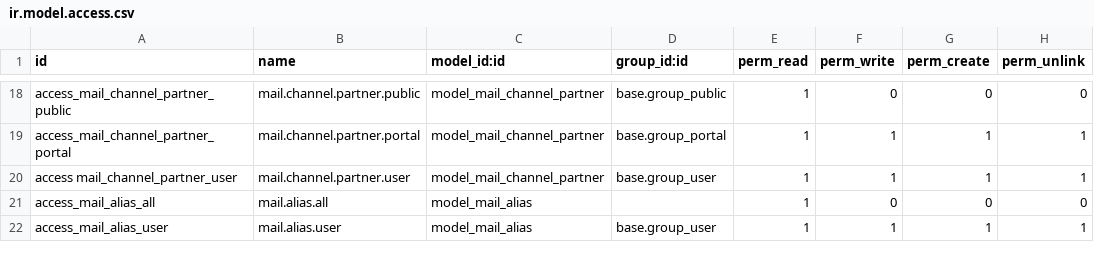
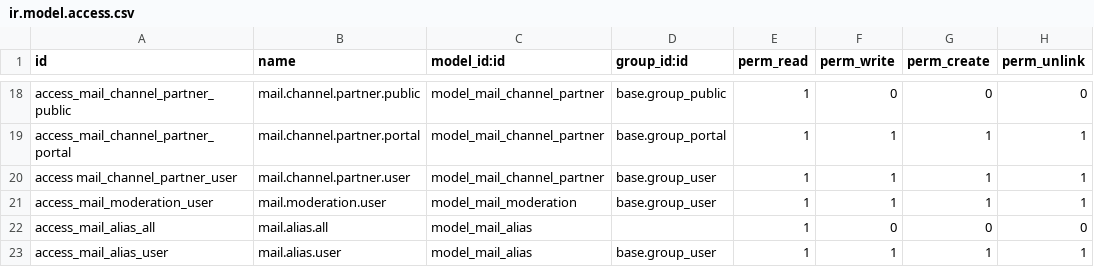
Before and after one commit to cogitoweb/OCB, a CSV file: addons/mail/security/ir.model.access.csv, drawn as a sheet; only a part is shown, gaps mark what is left out.

Commit message:
[IMP] mail: add moderation on channels
Purpose of this commit is to allow moderation on incoming messages in
discussion channels. On some channels on which moderation is required
messages should be in a pending moderation stage. Moderators can accept
or refuse messages as well as always allow or ban messages coming from
a given set of emails.

Channels now have an option to be moderated. Moderators can be added on
channels. They have access to a specific UI in Discuss to see and take
action on messages waiting for moderation.

Concerning mail.thread message that are pending moderation are not notified.
It means nobody receives a notification about them. Moderation process calls
the notification once the message is validated.

Various features included in this commit :

 * a model is added to store the decision about emails, allow or ban;
 * access rights are updated so that only moderators can modify moderation
   fields on message;
 * specific bus notifications are send to moderated people as well as to
   moderators on incoming emails as well as when a decision is taken;
 * options are added on channels to send explanations to moderated emails;
 * options are added on channels to write and send guidelines explaining
   why and how moderation is performed;
 * a reminder is send daily to moderators with remaining messages to moderate;
 * discuss UI is adapted and a new channel is added below Inbox and Starred
   giving access to moderation tools;
 * chanenl UI is adapted allowing to moderate directly inside channels;

This commit is linked to task ID 29521. Closes #21921.

```diff
--- a/addons/mail/security/ir.model.access.csv
+++ b/addons/mail/security/ir.model.access.csv
@@ -20,2 +20,3 @@ access_mail_channel_partner_portal,mail.channel.partner.portal,model_mail_channe
 access mail_channel_partner_user,mail.channel.partner.user,model_mail_channel_partner,base.group_user,1,1,1,1
+access_mail_moderation_user,mail.moderation.user,model_mail_moderation,base.group_user,1,1,1,1
 access_mail_alias_all,mail.alias.all,model_mail_alias,,1,0,0,0
```
Also changed, not shown: 27 other files.
